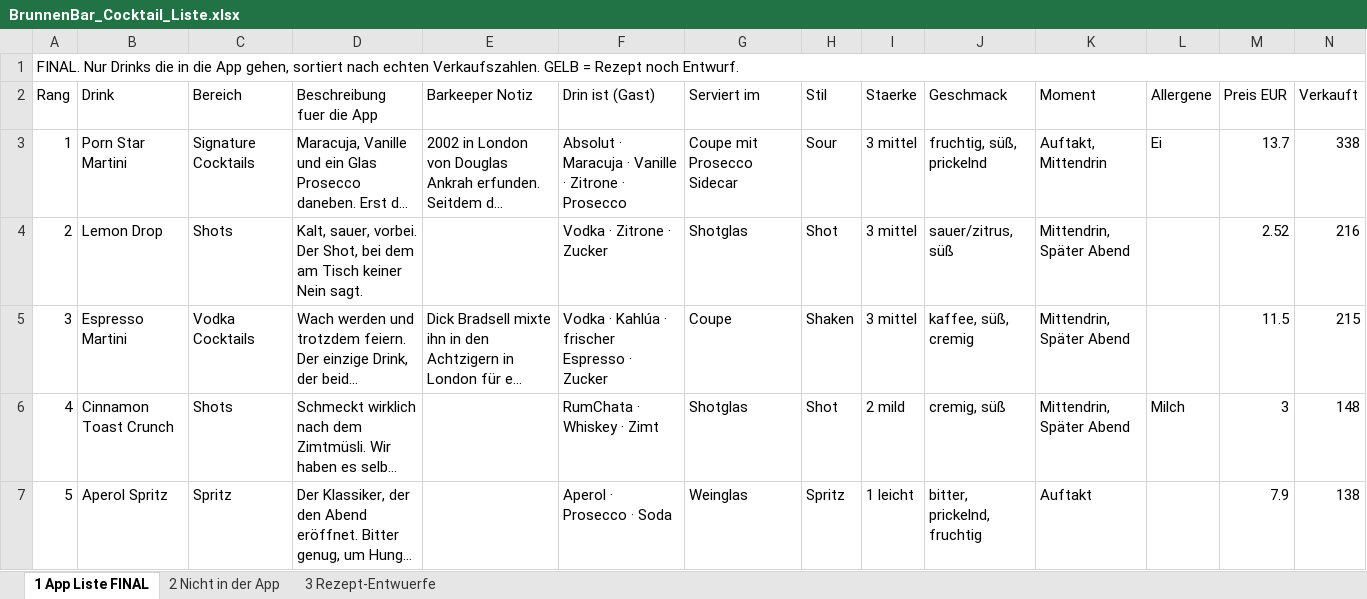
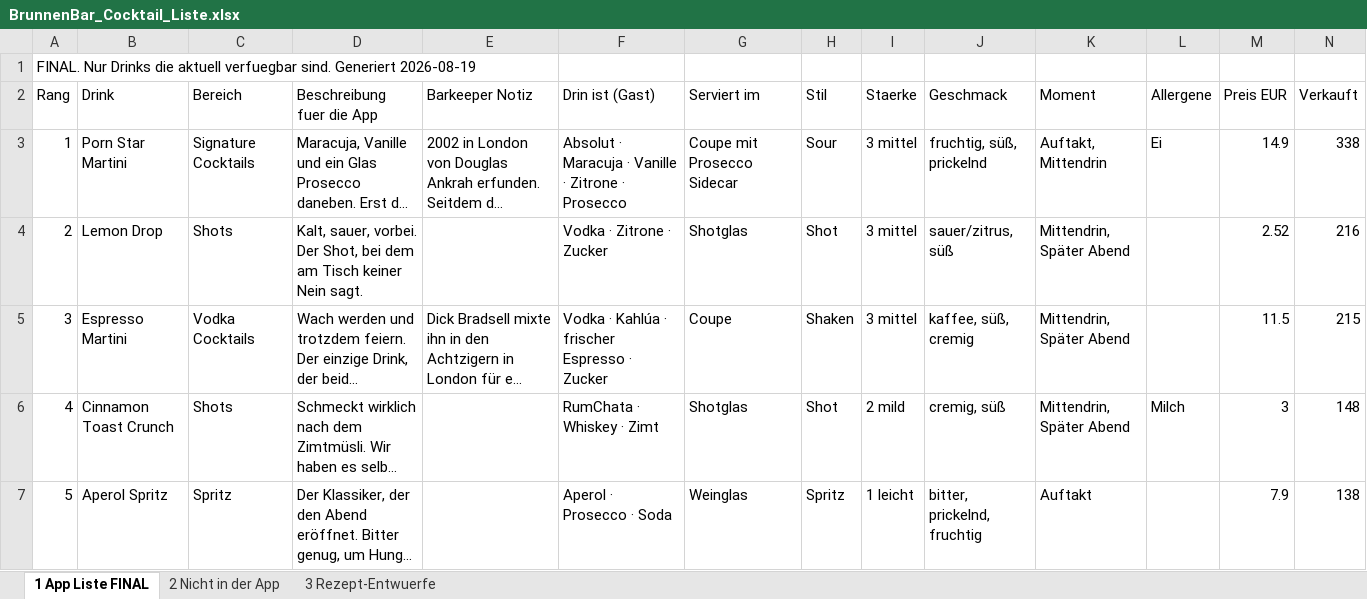
Before and after one commit to TheDanDeLaRosa/BrunnenBar-Barkeeper, an Excel workbook: data/BrunnenBar_Cocktail_Liste.xlsx, sheet 1 App Liste FINAL, drawn as a sheet; only a part is shown; long unchanged cells end in …; values as stored, in another font and other column widths than the file's, no cell formats; removed rows and columns are numbered as before the commit, all else as after; the diff covers the shown part only; the diff names each change by its address in the sheet, - before the commit and + after, or states it on an @@ line.

```diff
--- a/data/BrunnenBar_Cocktail_Liste.xlsx (sheet 1 App Liste FINAL)
+++ b/data/BrunnenBar_Cocktail_Liste.xlsx (sheet 1 App Liste FINAL)
@@ column A (Rang) renumbered in row 1 @@
-A1:N1 merged
-M3 (Preis EUR): 13.7
+M3 (Preis EUR): 14.9
```
Also changed, not shown: 1 added row, 2 removed rows and 14 edited cells elsewhere in this sheet, sheet 2 Nicht in der App, sheet 3 Rezept-Entwuerfe, cell formats, 8 other files.
